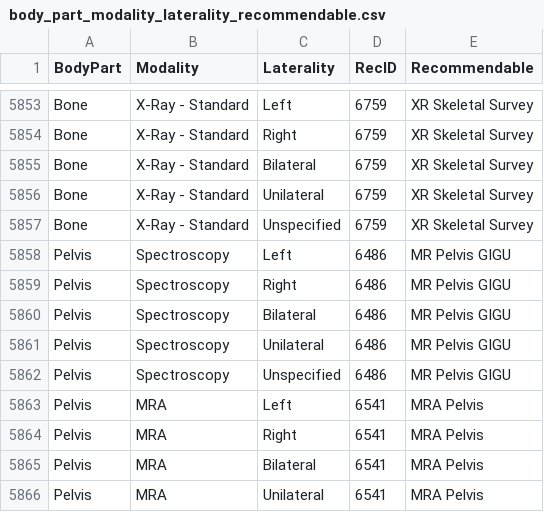
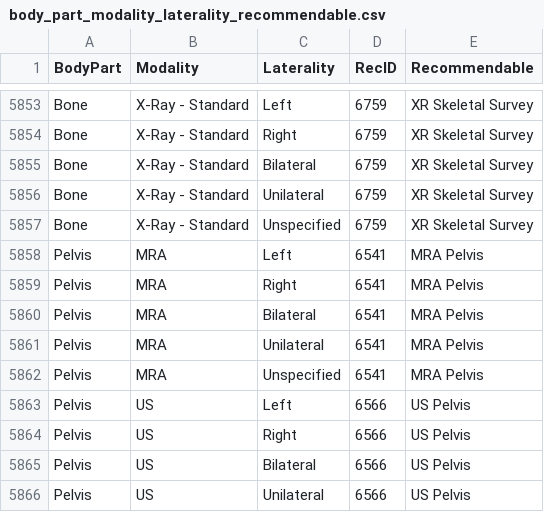
Before and after one commit to talkasab/fu_rec_helper, a CSV file: data/body_part_modality_laterality_recommendable.csv, drawn as a sheet; only a part is shown, gaps mark what is left out; the shorter side is filled out with more unchanged rows; the diff names each change by its address in the sheet, - before the commit and + after, or states it on an @@ line.

Commit message:
Some data fixes along with new MR Pelvis info page.

```diff
--- a/data/body_part_modality_laterality_recommendable.csv
+++ b/data/body_part_modality_laterality_recommendable.csv
-row 5858: Pelvis | Spectroscopy | Left | 6486 | MR Pelvis GIGU
-row 5859: Pelvis | Spectroscopy | Right | 6486 | MR Pelvis GIGU
-row 5860: Pelvis | Spectroscopy | Bilateral | 6486 | MR Pelvis GIGU
-row 5861: Pelvis | Spectroscopy | Unilateral | 6486 | MR Pelvis GIGU
-row 5862: Pelvis | Spectroscopy | Unspecified | 6486 | MR Pelvis GIGU
```
Also changed, not shown: data/recommendables.csv, data/report_code_info.csv, 4 other files.
